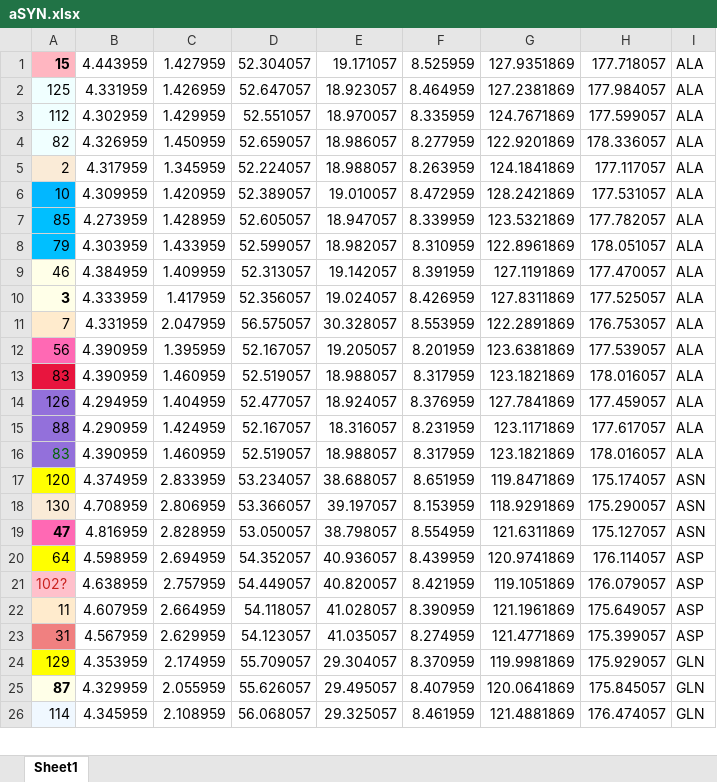
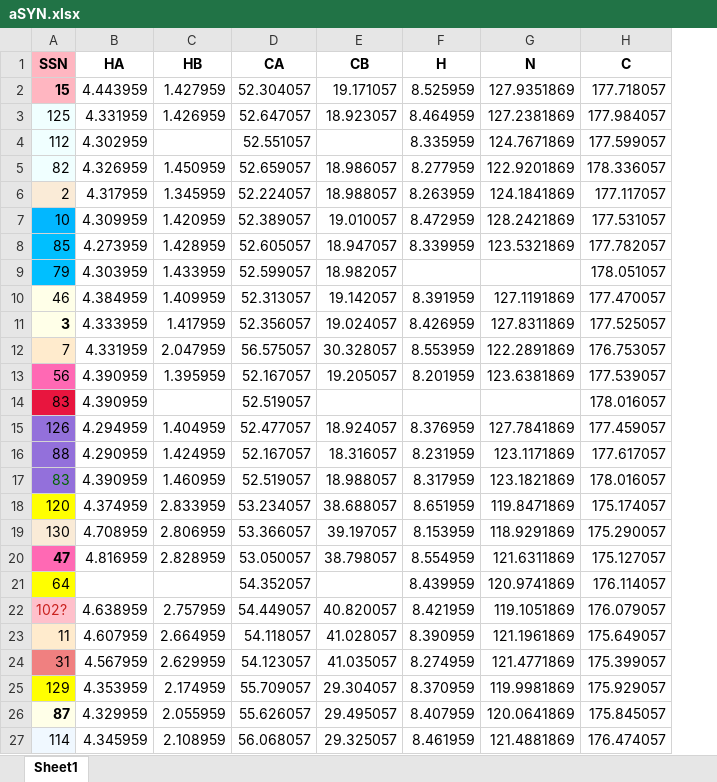
Before and after one commit to gugumatz/LDA-for-mapping-IDPs, an Excel workbook: aSYN.xlsx, sheet Sheet1, drawn as a sheet; only a part is shown; values as stored, in another font and other column widths than the file's, no borders; removed rows and columns are numbered as before the commit, all else as after; the diff names each change by its address in the sheet, - before the commit and + after, or states it on an @@ line.

Commit message:
something

```diff
--- a/aSYN.xlsx (sheet Sheet1)
+++ b/aSYN.xlsx (sheet Sheet1)
-column I, rows 1-26: ALA | ALA | ALA | ALA | ALA | ALA | ALA | ALA | ALA | ALA | ALA | ALA | ALA | ALA | ALA | ALA | ASN | ASN | ASN | ASP | ASP | ASP | ASP | GLN | GLN | GLN
+row 1: SSN | HA | HB | CA | CB | H | N | C
-C4: 1.429959
+C4: (empty)
-E4: 18.970057
+E4: (empty)
-F9: 8.310959
+F9: (empty)
-G9: 122.8961869
+G9: (empty)
-C14: 1.460959
+C14: (empty)
-E14: 18.988057
+E14: (empty)
-F14: 8.317959
+F14: (empty)
-G14: 123.1821869
+G14: (empty)
-B21: 4.598959
+B21: (empty)
-C21: 2.694959
+C21: (empty)
-E21: 40.936057
+E21: (empty)
```
